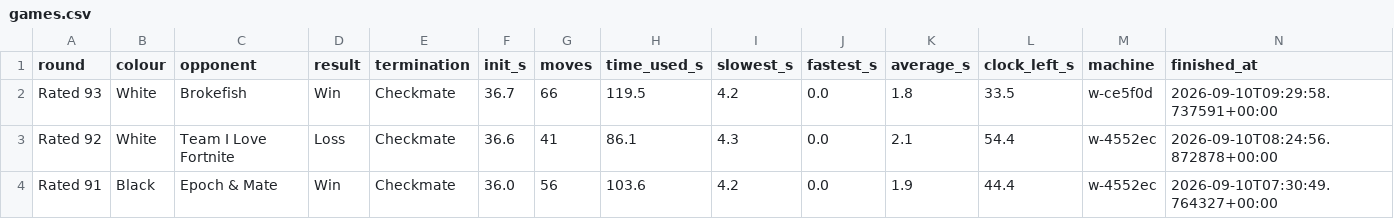
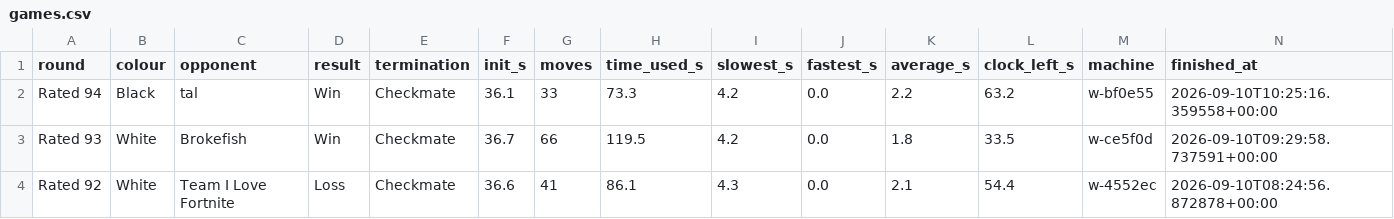
Before and after one commit to pepijnfrenken/chessathon, a CSV file: results/dashboard/games.csv, drawn as a sheet; only a part is shown; the shorter side is filled out with more unchanged rows.

Commit message:
[ladder] r94 — WIN vs tal (0-1 as Black, mate m40, finished 10:25Z). Clean material conversion: white's 20.Rxe6 rook-for-bishop offer answered Qxh2+/fxe6; the king hunt then collected Rxf2+/Qxa1/Qxb2/Qxa3/Qxg3 → +16 by m37, Qd6# m40. Piece-sac defense and conversion both ruthless; zero flags, avg 2.2s/move, 63s left. v7 era: 3W-1L (r91-r94). SF16 review queued.

```diff
--- a/results/dashboard/games.csv
+++ b/results/dashboard/games.csv
@@ -1,2 +1,3 @@
 round,colour,opponent,result,termination,init_s,moves,time_used_s,slowest_s,fastest_s,average_s,clock_left_s,machine,finished_at
+Rated 94,Black,tal,Win,Checkmate,36.1,33,73.3,4.2,0.0,2.2,63.2,w-bf0e55,2026-09-10T10:25:16.359558+00:00
 Rated 93,White,Brokefish,Win,Checkmate,36.7,66,119.5,4.2,0.0,1.8,33.5,w-ce5f0d,2026-09-10T09:29:58.737591+00:00
```
Also changed, not shown: 2 other files.
